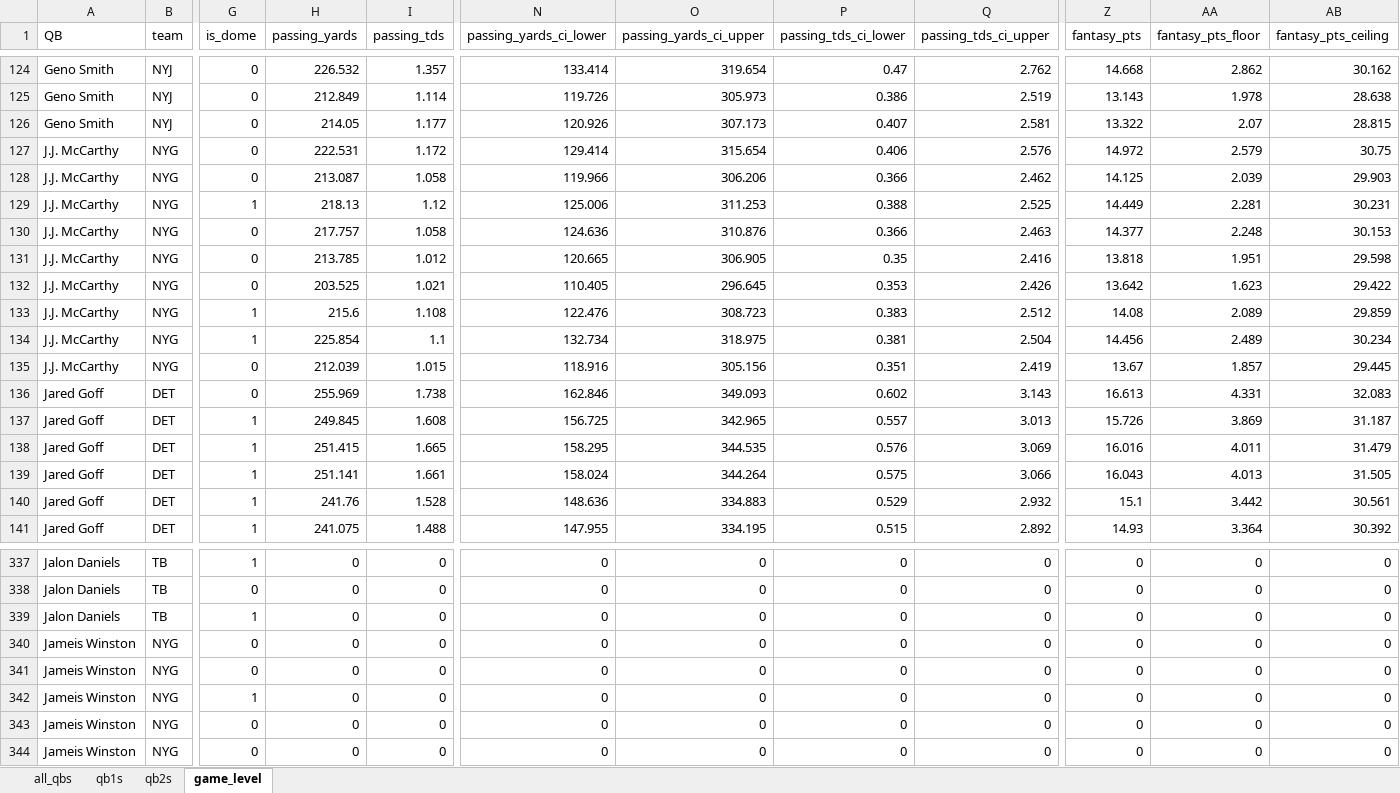
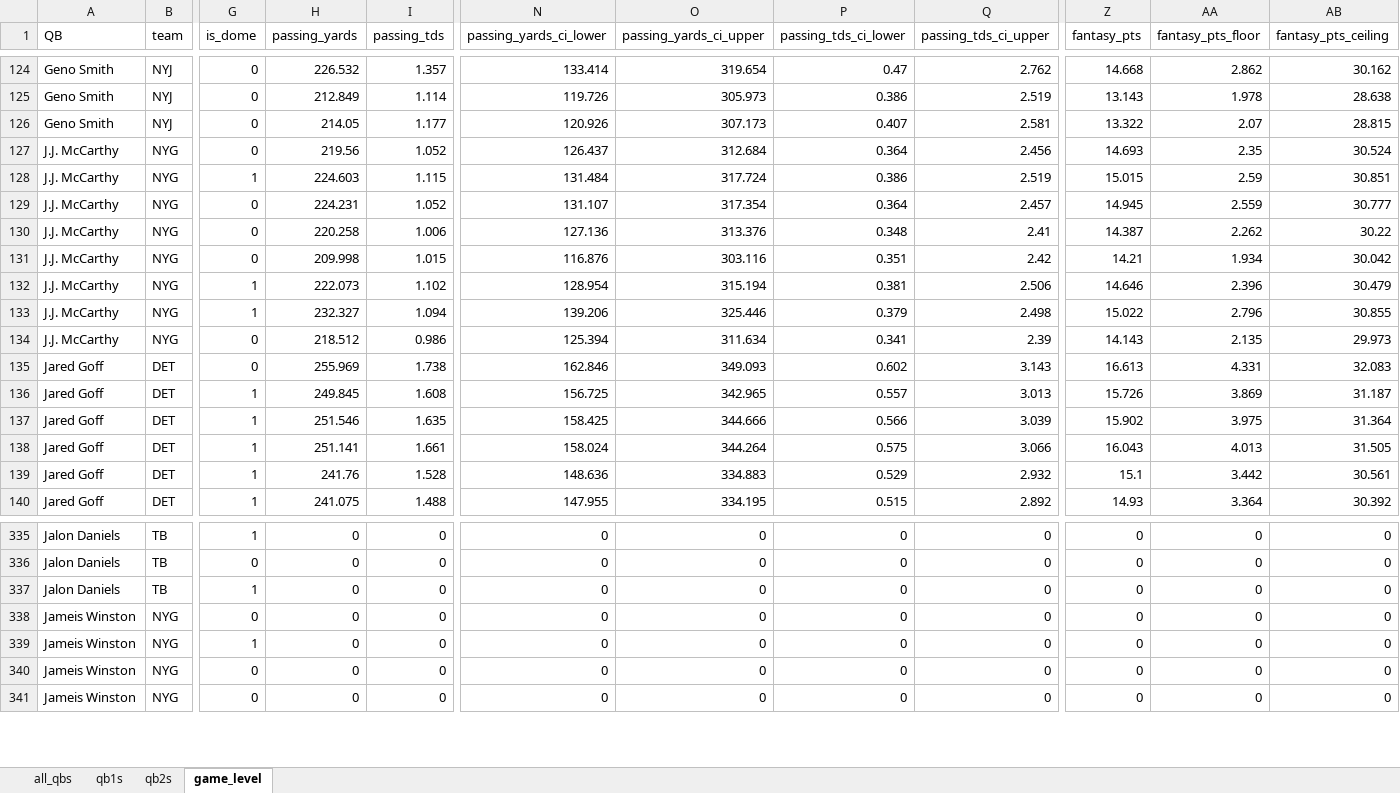
Before and after one commit to egomaniacsfantasy/lineup-lab, an Excel workbook: projections/qb_2026_combined.xlsx, sheet game_level, drawn as a sheet; only a part is shown, gaps mark what is left out; values as stored, in another font and other column widths than the file's, no borders; removed rows and columns are numbered as before the commit, all else as after; rows hold the shown columns only; the diff covers the shown part only; the diff names each change by its address in the sheet, - before the commit and + after, or states it on an @@ line.

Commit message:
Update projections: qb_2026_combined.xlsx

```diff
--- a/projections/qb_2026_combined.xlsx (sheet game_level)
+++ b/projections/qb_2026_combined.xlsx (sheet game_level)
-row 127: J.J. McCarthy | NYG | 0 | 222.531 | 1.172 | 129.414 | 315.654 | 0.406 | 2.576 | 14.972 | 2.579 | 30.75
-row 128: J.J. McCarthy | NYG | 0 | 213.087 | 1.058 | 119.966 | 306.206 | 0.366 | 2.462 | 14.125 | 2.039 | 29.903
-row 129: J.J. McCarthy | NYG | 1 | 218.13 | 1.12 | 125.006 | 311.253 | 0.388 | 2.525 | 14.449 | 2.281 | 30.231
-row 130: J.J. McCarthy | NYG | 0 | 217.757 | 1.058 | 124.636 | 310.876 | 0.366 | 2.463 | 14.377 | 2.248 | 30.153
-row 131: J.J. McCarthy | NYG | 0 | 213.785 | 1.012 | 120.665 | 306.905 | 0.35 | 2.416 | 13.818 | 1.951 | 29.598
-row 132: J.J. McCarthy | NYG | 0 | 203.525 | 1.021 | 110.405 | 296.645 | 0.353 | 2.426 | 13.642 | 1.623 | 29.422
-row 133: J.J. McCarthy | NYG | 1 | 215.6 | 1.108 | 122.476 | 308.723 | 0.383 | 2.512 | 14.08 | 2.089 | 29.859
-row 134: J.J. McCarthy | NYG | 1 | 225.854 | 1.1 | 132.734 | 318.975 | 0.381 | 2.504 | 14.456 | 2.489 | 30.234
-row 135: J.J. McCarthy | NYG | 0 | 212.039 | 1.015 | 118.916 | 305.156 | 0.351 | 2.419 | 13.67 | 1.857 | 29.445
+row 127: J.J. McCarthy | NYG | 0 | 219.56 | 1.052 | 126.437 | 312.684 | 0.364 | 2.456 | 14.693 | 2.35 | 30.524
+row 128: J.J. McCarthy | NYG | 1 | 224.603 | 1.115 | 131.484 | 317.724 | 0.386 | 2.519 | 15.015 | 2.59 | 30.851
+row 129: J.J. McCarthy | NYG | 0 | 224.231 | 1.052 | 131.107 | 317.354 | 0.364 | 2.457 | 14.945 | 2.559 | 30.777
+row 130: J.J. McCarthy | NYG | 0 | 220.258 | 1.006 | 127.136 | 313.376 | 0.348 | 2.41 | 14.387 | 2.262 | 30.22
+row 131: J.J. McCarthy | NYG | 0 | 209.998 | 1.015 | 116.876 | 303.116 | 0.351 | 2.42 | 14.21 | 1.934 | 30.042
+row 132: J.J. McCarthy | NYG | 1 | 222.073 | 1.102 | 128.954 | 315.194 | 0.381 | 2.506 | 14.646 | 2.396 | 30.479
+row 133: J.J. McCarthy | NYG | 1 | 232.327 | 1.094 | 139.206 | 325.446 | 0.379 | 2.498 | 15.022 | 2.796 | 30.855
+row 134: J.J. McCarthy | NYG | 0 | 218.512 | 0.986 | 125.394 | 311.634 | 0.341 | 2.39 | 14.143 | 2.135 | 29.973
-H137 (passing_yards): 251.415
+H137 (passing_yards): 251.546
-I137 (passing_tds): 1.665
+I137 (passing_tds): 1.635
-N137 (passing_yards_ci_lower): 158.295
+N137 (passing_yards_ci_lower): 158.425
-O137 (passing_yards_ci_upper): 344.535
+O137 (passing_yards_ci_upper): 344.666
-P137 (passing_tds_ci_lower): 0.576
+P137 (passing_tds_ci_lower): 0.566
-Q137 (passing_tds_ci_upper): 3.069
+Q137 (passing_tds_ci_upper): 3.039
-Z137 (fantasy_pts): 16.016
+Z137 (fantasy_pts): 15.902
-AA137 (fantasy_pts_floor): 4.011
+AA137 (fantasy_pts_floor): 3.975
-AB137 (fantasy_pts_ceiling): 31.479
+AB137 (fantasy_pts_ceiling): 31.364
-row 340: Jameis Winston | NYG | 0 | 0 | 0 | 0 | 0 | 0 | 0 | 0 | 0 | 0
```
Also changed, not shown: 8 added rows, 10 removed rows and 364 edited cells elsewhere in this sheet, sheet all_qbs, sheet qb1s, sheet qb2s.
